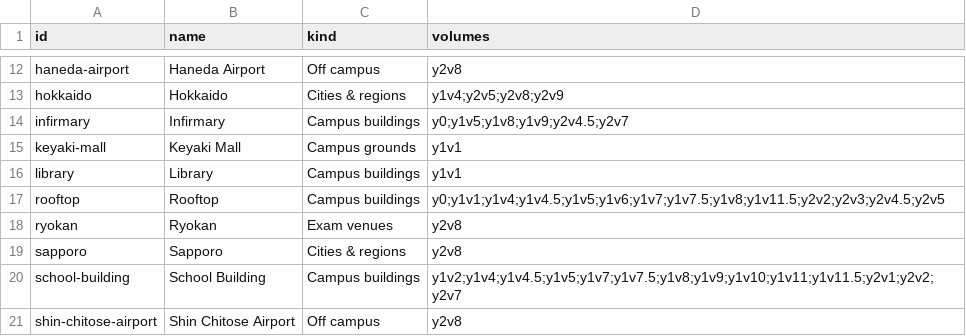
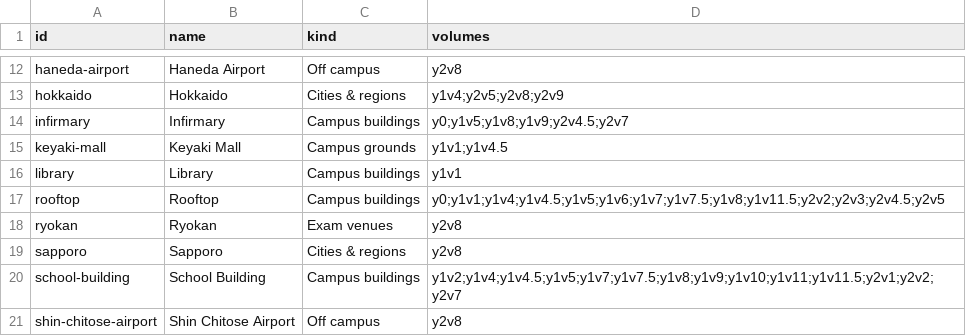
Before and after one commit to FakeUser2121/cotedb, a TSV file: content/places.tsv, drawn as a sheet; only a part is shown, gaps mark what is left out.

Commit message:
y1v4.5 ch2: the couples-only booth, the reading, the elevator
First full story of Year 1 Volume 4.5 (pp.11-48): Sudou's invite
chain, the couples-only fifth floor and Ibuki's queue talk, the
awareness lecture, the pair's reading - the fate tenchuusatsu
pronouncement and the no-detour advice - the trapped elevator, and
Katsuragi at the doors. New file for Ukon (the booth's fortune-teller,
roster row pre-existed); passing mentions anchored across the roster;
Keyaki Mall gains the queue and elevator; private-points gains the
100,000-point transfer and the Basic Plan spend; the volume page turns
to two chapters.

make check: R18 0, R19 82 (baseline), tests OK, py_compile OK
gate: OK
hash: ddd34299d8ca9caacfd9a80af72c6aa3 (identical over 2 runs)

```diff
--- a/content/places.tsv
+++ b/content/places.tsv
@@ -14,3 +14,3 @@ hokkaido	Hokkaido	Cities & regions	y1v4;y2v5;y2v8;y2v9
 infirmary	Infirmary	Campus buildings	y0;y1v5;y1v8;y1v9;y2v4.5;y2v7
-keyaki-mall	Keyaki Mall	Campus grounds	y1v1
+keyaki-mall	Keyaki Mall	Campus grounds	y1v1;y1v4.5
 library	Library	Campus buildings	y1v1
```
Also changed, not shown: 59 other files.
